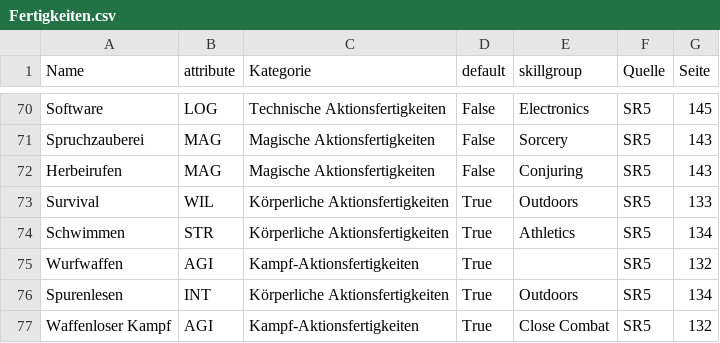
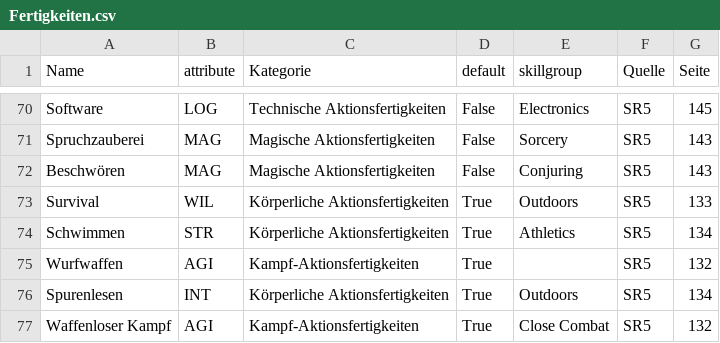
Before and after one commit to Gigoletto/NPC_Tool, a CSV file: Cursor/Fertigkeiten.csv, drawn as a sheet; only a part is shown, gaps mark what is left out.

```diff
--- a/Cursor/Fertigkeiten.csv
+++ b/Cursor/Fertigkeiten.csv
@@ -71,3 +71,3 @@ Software;LOG;Technische Aktionsfertigkeiten;False;Electronics;SR5;145
 Spruchzauberei;MAG;Magische Aktionsfertigkeiten;False;Sorcery;SR5;143
-Herbeirufen;MAG;Magische Aktionsfertigkeiten;False;Conjuring;SR5;143
+Beschwören;MAG;Magische Aktionsfertigkeiten;False;Conjuring;SR5;143
 Survival;WIL;Körperliche Aktionsfertigkeiten;True;Outdoors;SR5;133
```
Also changed, not shown: 6 other files.
